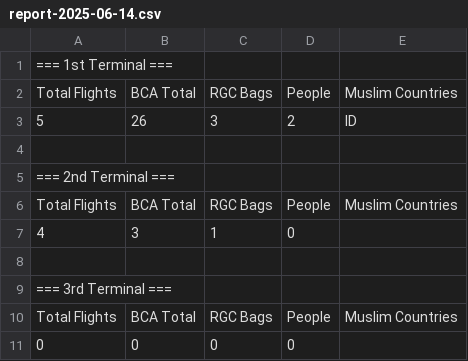
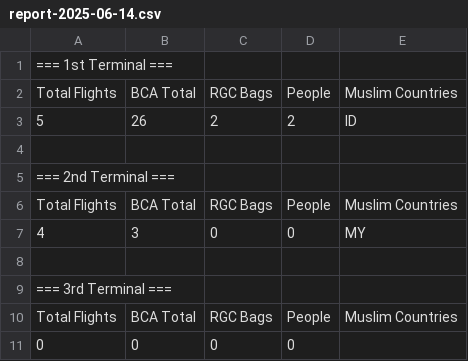
Before and after one commit to AlwaysTasty/COIuploader, a CSV file: returns/report-2025-06-14.csv, drawn as a sheet.

Commit message:
Upload terminal report CSV

```diff
--- a/returns/report-2025-06-14.csv
+++ b/returns/report-2025-06-14.csv
@@ -2,3 +2,3 @@
 Total Flights,BCA Total,RGC Bags,People,Muslim Countries
-5,26,3,2,"ID"
+5,26,2,2,"ID"
 
@@ -6,3 +6,3 @@ Total Flights,BCA Total,RGC Bags,People,Muslim Countries
 Total Flights,BCA Total,RGC Bags,People,Muslim Countries
-4,3,1,0,""
+4,3,0,0,"MY"
 
```
